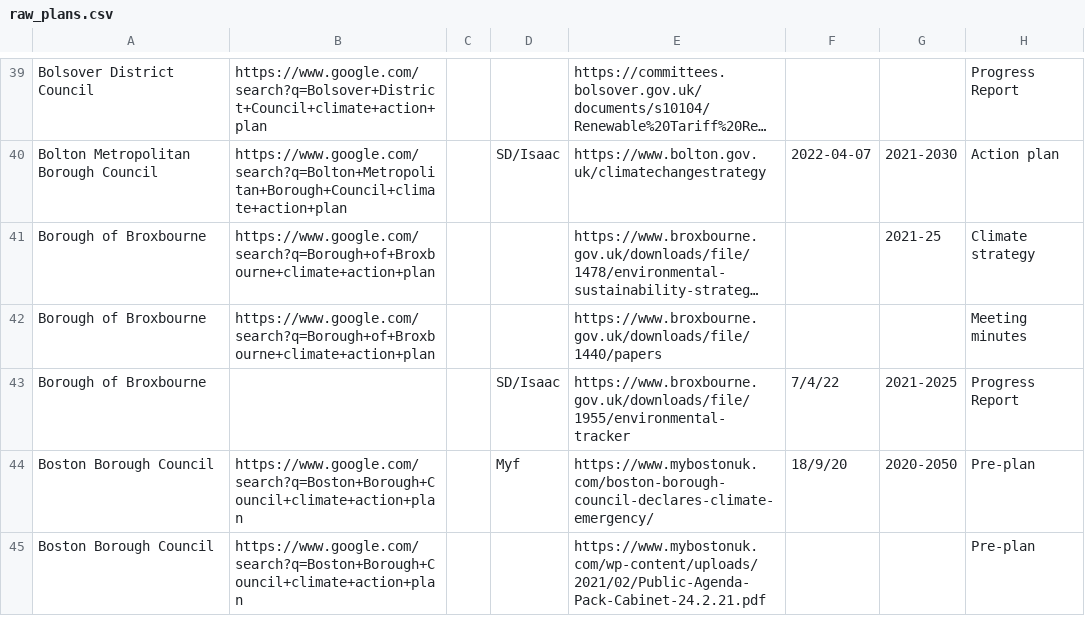
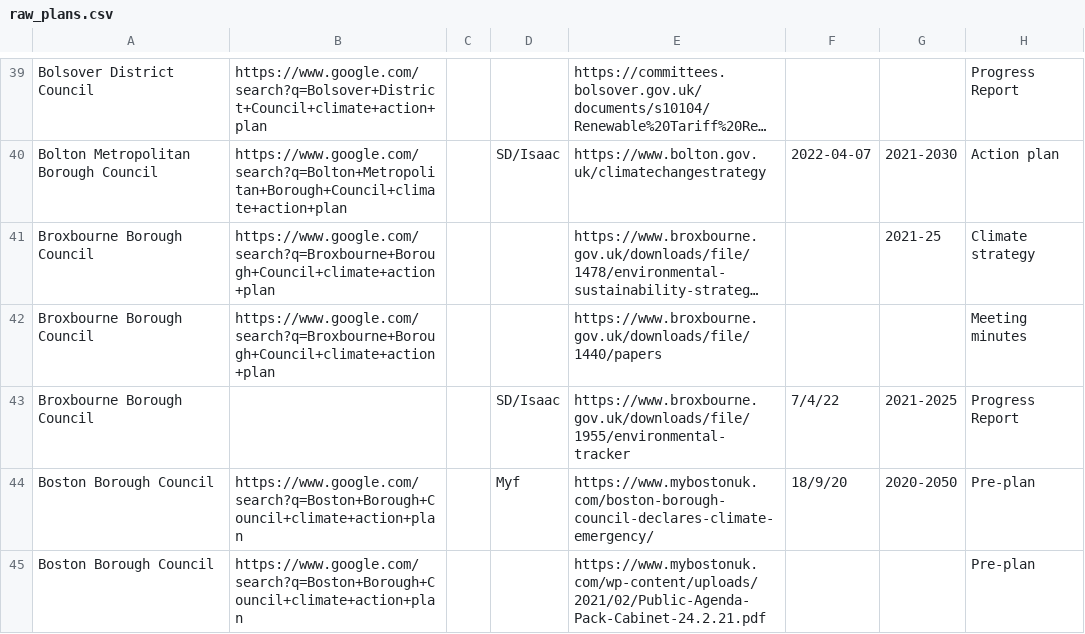
Before and after one commit to mysociety/caps_data, a CSV file: raw_plans.csv, drawn as a sheet; only a part is shown, gaps mark what is left out; long unchanged cells end in …; the diff names each change by its address in the sheet, - before the commit and + after, or states it on an @@ line.

```diff
--- a/raw_plans.csv
+++ b/raw_plans.csv
-A41:A43: Borough of Broxbourne
+A41:A43: Broxbourne Borough Council
-B41:B42: https://www.google.com/search?q=Borough+of+Broxbourne+climate+action+plan
+B41:B42: https://www.google.com/search?q=Broxbourne+Borough+Council+climate+action+plan
```
Also changed, not shown: declarations.csv, lookup_name_to_registry.csv, 12 other files.
